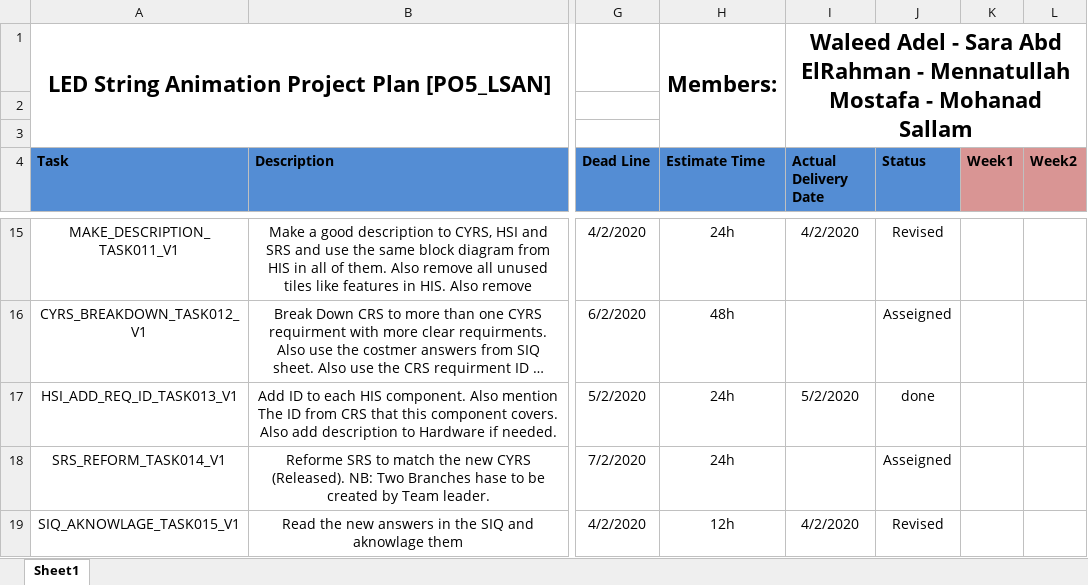
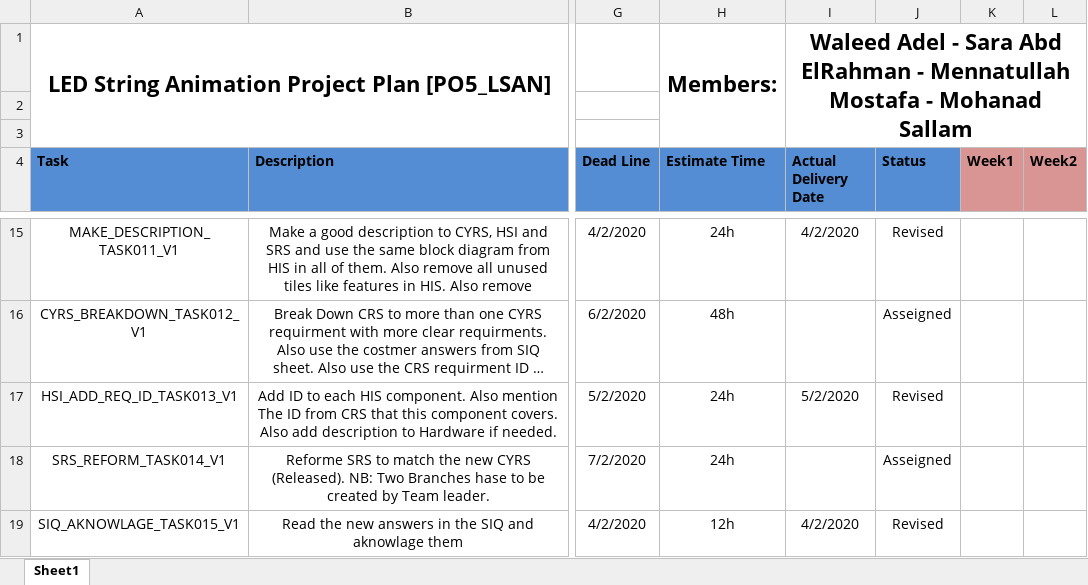
Before and after one commit to YoussefKamal40/PO5_LSAN, an Excel workbook: SW deliveries log/Project Plan.xlsx, sheet Sheet1, drawn as a sheet; only a part is shown, gaps mark what is left out; long unchanged cells end in …; values as stored, in another font and other column widths than the file's, no borders; the diff names each change by its address in the sheet, - before the commit and + after, or states it on an @@ line.

Commit message:
Update Project Plan.xlsx
Revising TASK013

```diff
--- a/SW deliveries log/Project Plan.xlsx (sheet Sheet1)
+++ b/SW deliveries log/Project Plan.xlsx (sheet Sheet1)
-J17 (Status): done
+J17 (Status): Revised
```
